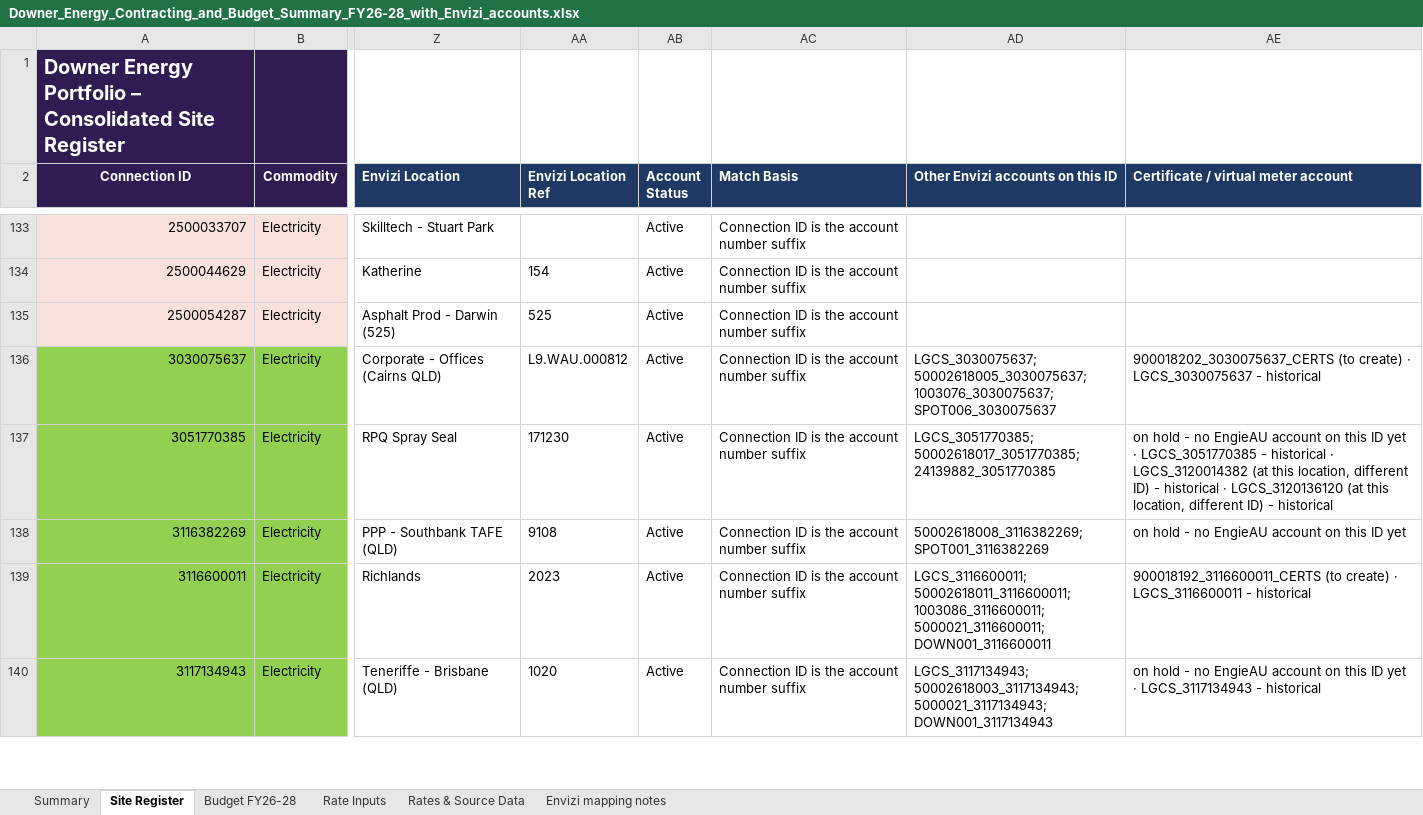
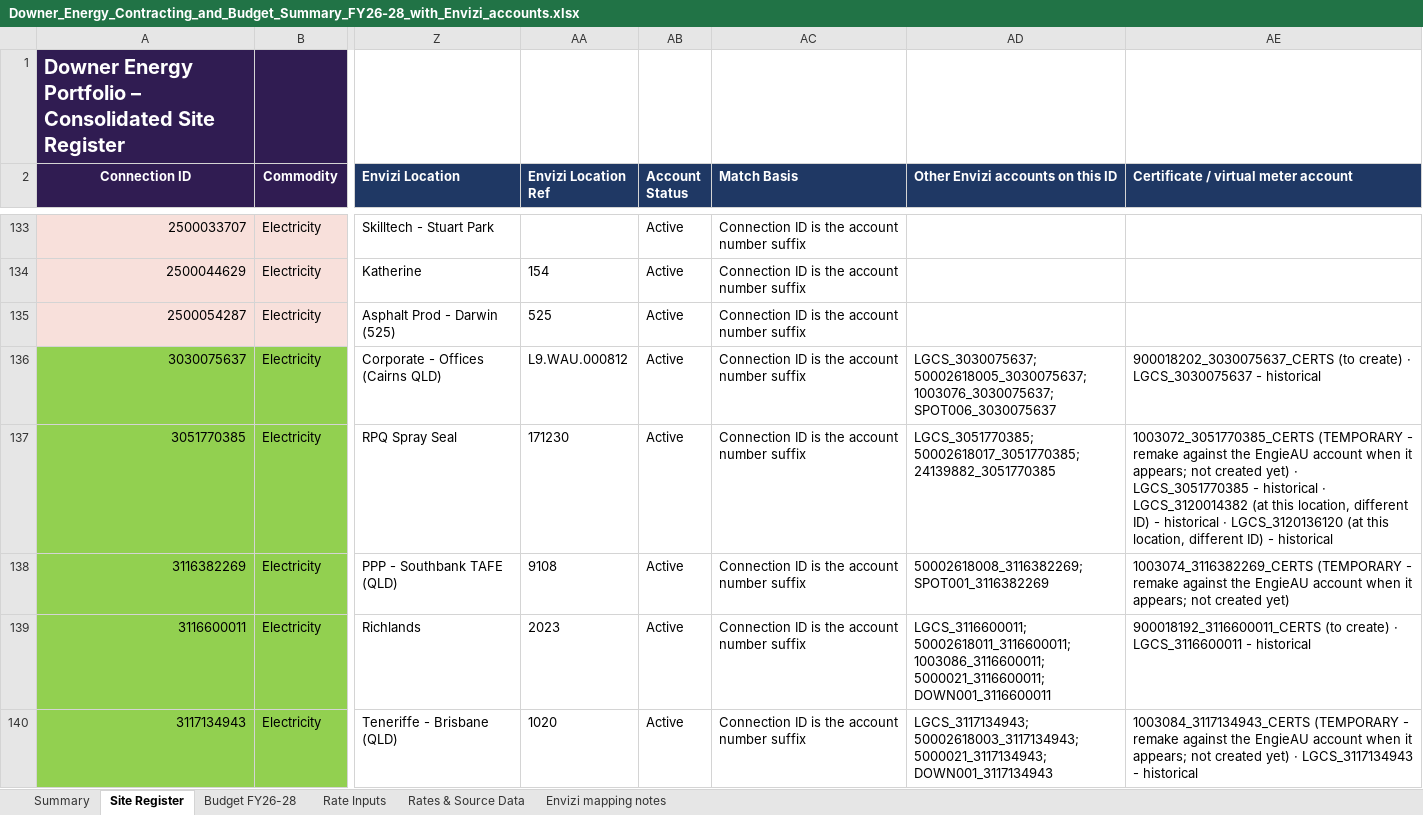
Before and after one commit to itschriswang/Monthly-Revenue-Uploads, an Excel workbook: Large Market Certificates/Downer_Energy_Contracting_and_Budget_Summary_FY26-28_with_Envizi_accounts.xlsx, sheet Site Register, drawn as a sheet; only a part is shown, gaps mark what is left out; values as stored, in another font and other column widths than the file's, no borders; conditional formats not drawn; the diff covers the shown part only; the diff names each change by its address in the sheet, - before the commit and + after, or states it on an @@ line.

```diff
--- a/Large Market Certificates/Downer_Energy_Contracting_and_Budget_Summary_FY26-28_with_Envizi_accounts.xlsx (sheet Site Register)
+++ b/Large Market Certificates/Downer_Energy_Contracting_and_Budget_Summary_FY26-28_with_Envizi_accounts.xlsx (sheet Site Register)
-AE137: on hold - no EngieAU account on this ID yet · LGCS_3051770385…
+AE137: 1003072_3051770385_CERTS (TEMPORARY - remake against the EngieAU account when it appears; not created yet) · LGCS_3051770385…
-AE138: on hold - no EngieAU account on this ID yet
+AE138: 1003074_3116382269_CERTS (TEMPORARY - remake against the EngieAU account when it appears; not created yet)
-AE140: on hold - no EngieAU account on this ID yet · LGCS_3117134943…
+AE140: 1003084_3117134943_CERTS (TEMPORARY - remake against the EngieAU account when it appears; not created yet) · LGCS_3117134943…
```
Also changed, not shown: 11 edited cells elsewhere in this sheet, sheet Envizi mapping notes, Large Market Certificates/Account_Setup_and_Data_Load_-_PM&C_LMCERTSJUL26_Setup.xlsx, 3 other files.
